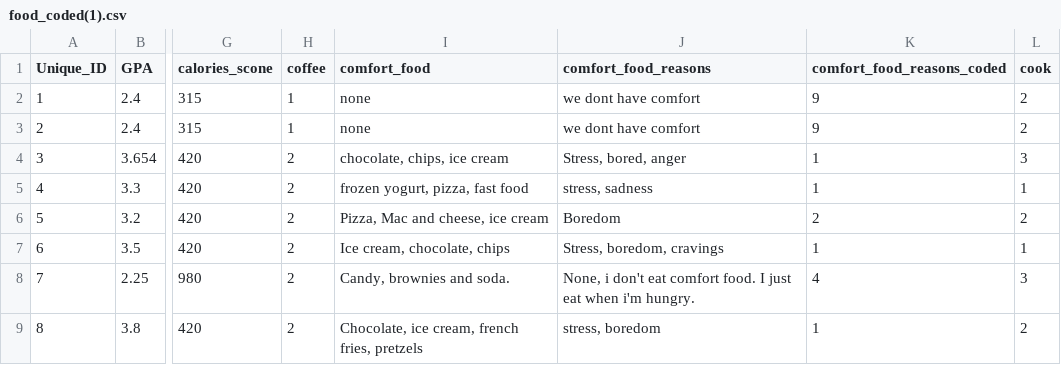
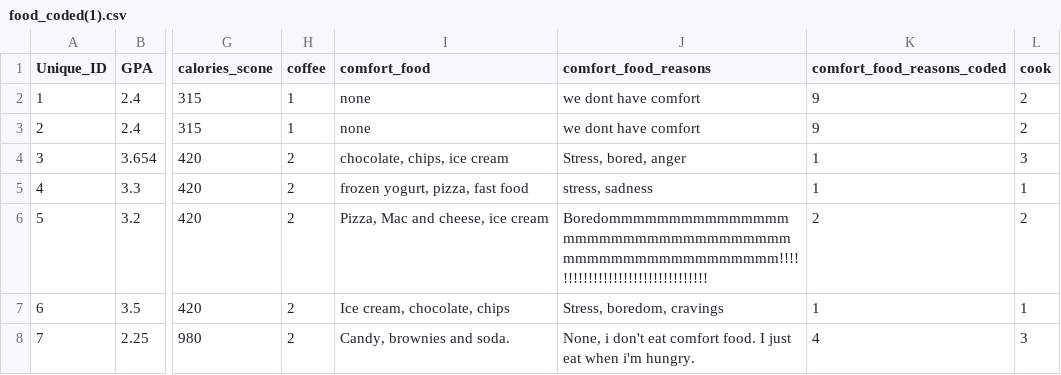
Before and after one commit to utct/CSI4142, a CSV file: food_coded(1).csv, drawn as a sheet; only a part is shown, gaps mark what is left out; the shorter side is filled out with more unchanged rows; the diff names each change by its address in the sheet, - before the commit and + after, or states it on an @@ line.

Commit message:
Update food_coded(1).csv

```diff
--- a/food_coded(1).csv
+++ b/food_coded(1).csv
-J6 (comfort_food_reasons): Boredom
+J6 (comfort_food_reasons): Boredommmmmmmmmmmmmmmmmmmmmmmmmmmmmmmmmmmmmmmmmmmmmmmmmmmm!!!!!!!!!!!!!!!!!!!!!!!!!!!!!!!!!
```
